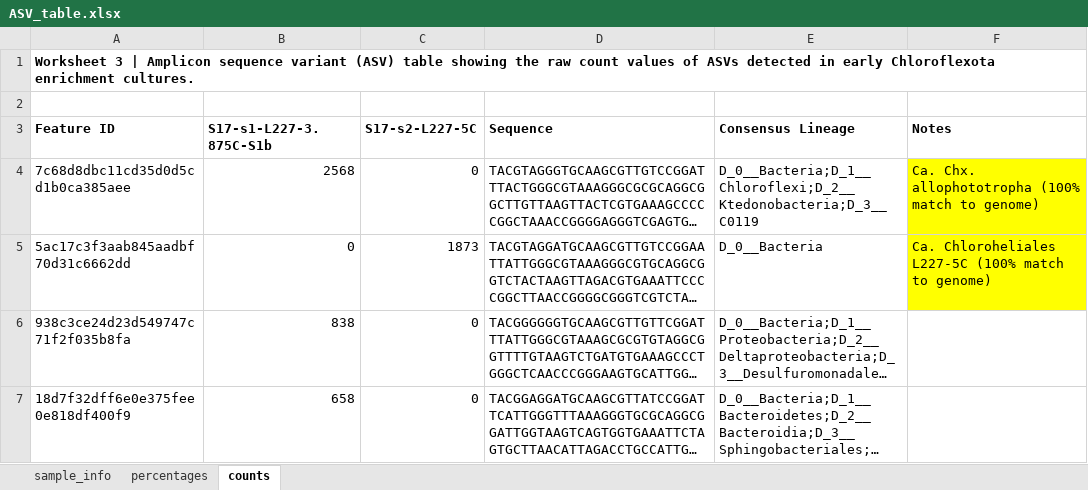
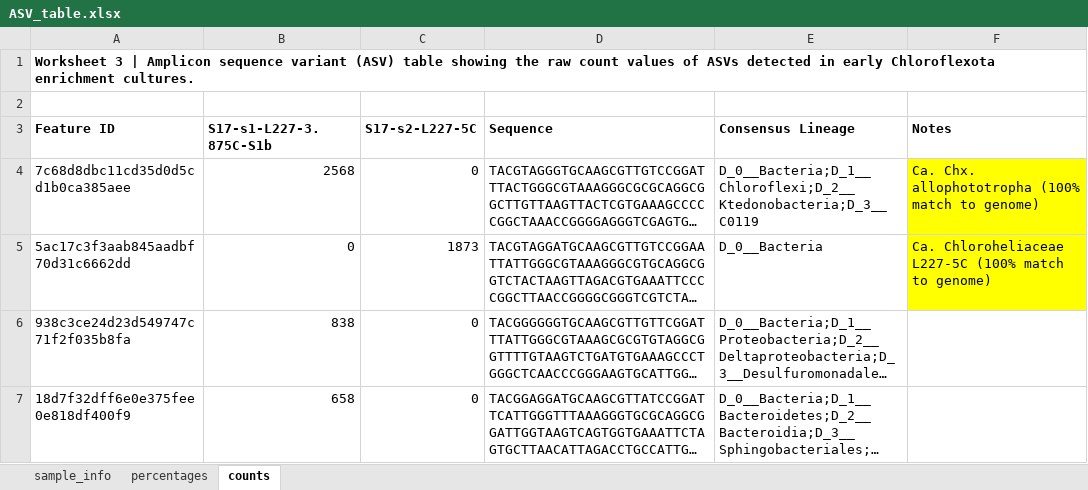
Before and after one commit to jmtsuji/Ca-Chlorohelix-allophototropha-RCI, an Excel workbook: supporting_files/ASV_table.xlsx, sheet counts, drawn as a sheet; only a part is shown; long unchanged cells end in …; values as stored, in another font and other column widths than the file's, no borders; the diff names each change by its address in the sheet, - before the commit and + after, or states it on an @@ line.

```diff
--- a/supporting_files/ASV_table.xlsx (sheet counts)
+++ b/supporting_files/ASV_table.xlsx (sheet counts)
-F5 (Notes): Ca. Chloroheliales L227-5C (100%…
+F5 (Notes): Ca. Chloroheliaceae L227-5C (100%…
```
Also changed, not shown: sheet sample_info, sheet percentages, data_presentations/Table_S1.xlsx, supporting_files/RCI_gene_context.xlsx, 5 other files.
